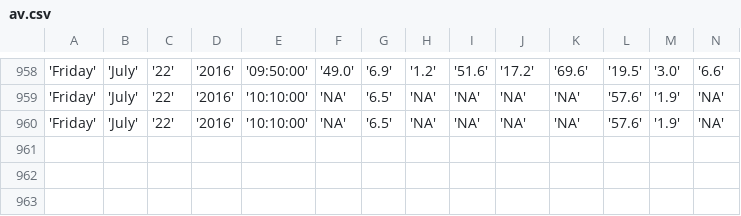
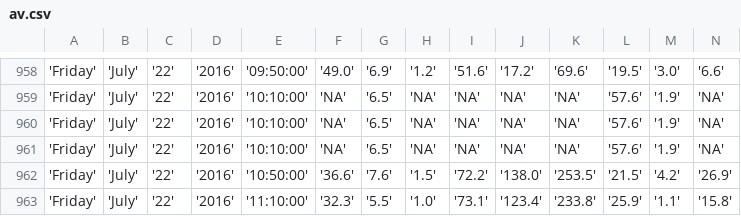
Before and after one commit to bibekpoddar/sdpcbdata, a CSV file: av.csv, drawn as a sheet; only a part is shown, gaps mark what is left out; rows hold the shown columns only; the diff names each change by its address in the sheet, - before the commit and + after, or states it on an @@ line.

```diff
--- a/av.csv
+++ b/av.csv
+row 961: 'Friday' | 'July' | '22' | '2016' | '10:10:00' | 'NA' | '6.5' | 'NA' | 'NA' | 'NA' | 'NA' | '57.6' | '1.9' | 'NA'
+row 962: 'Friday' | 'July' | '22' | '2016' | '10:50:00' | '36.6' | '7.6' | '1.5' | '72.2' | '138.0' | '253.5' | '21.5' | '4.2' | '26.9'
+row 963: 'Friday' | 'July' | '22' | '2016' | '11:10:00' | '32.3' | '5.5' | '1.0' | '73.1' | '123.4' | '233.8' | '25.9' | '1.1' | '15.8'
```
Also changed, not shown: cl.csv, igi.csv, 3 other files.
